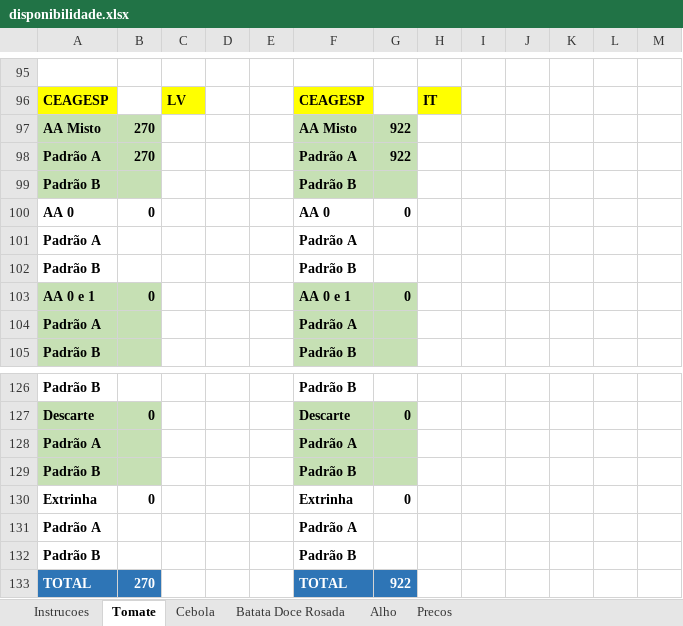
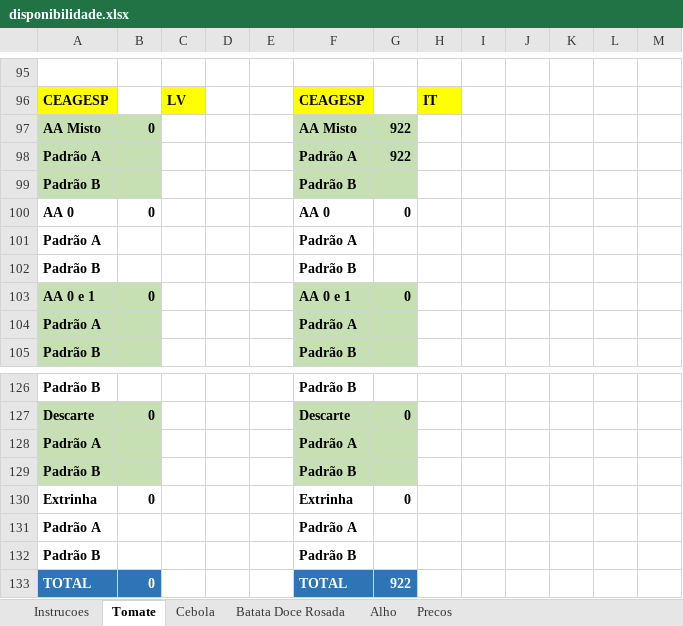
Before and after one commit to rafaelgermano1-cell/app-disponibilidade, an Excel workbook: disponibilidade.xlsx, sheet Tomate, drawn as a sheet; only a part is shown, gaps mark what is left out; values as stored, in another font and other column widths than the file's, no borders; the diff names each change by its address in the sheet, - before the commit and + after, or states it on an @@ line.

Commit message:
atualiza disp

```diff
--- a/disponibilidade.xlsx (sheet Tomate)
+++ b/disponibilidade.xlsx (sheet Tomate)
-B97: 270
+B97: 0
-B98: 270
+B98: (empty)
-B133: 270
+B133: 0
```
